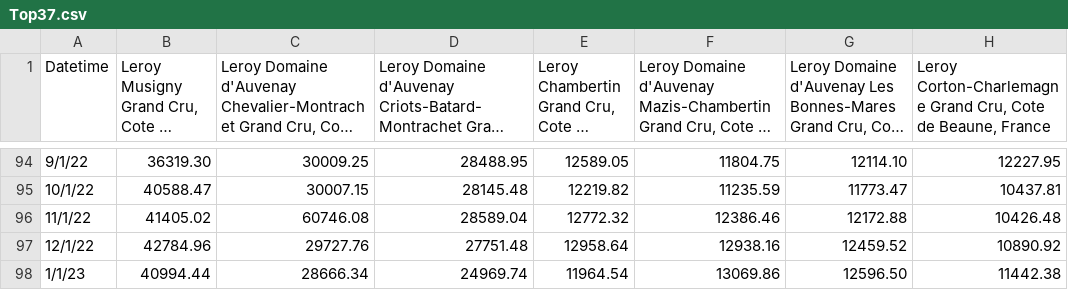
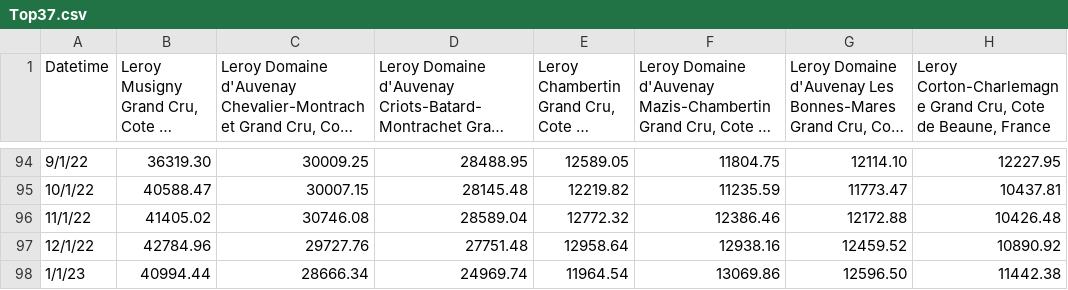
Before and after one commit to Esther-Do/LSTM-wine-streamlit, a CSV file: Top37.csv, drawn as a sheet; only a part is shown, gaps mark what is left out; long unchanged cells end in …; the diff names each change by its address in the sheet, - before the commit and + after, or states it on an @@ line.

Commit message:
Update Top37.csv

```diff
--- a/Top37.csv
+++ b/Top37.csv
-C96: 60746.08
+C96: 30746.08
```
